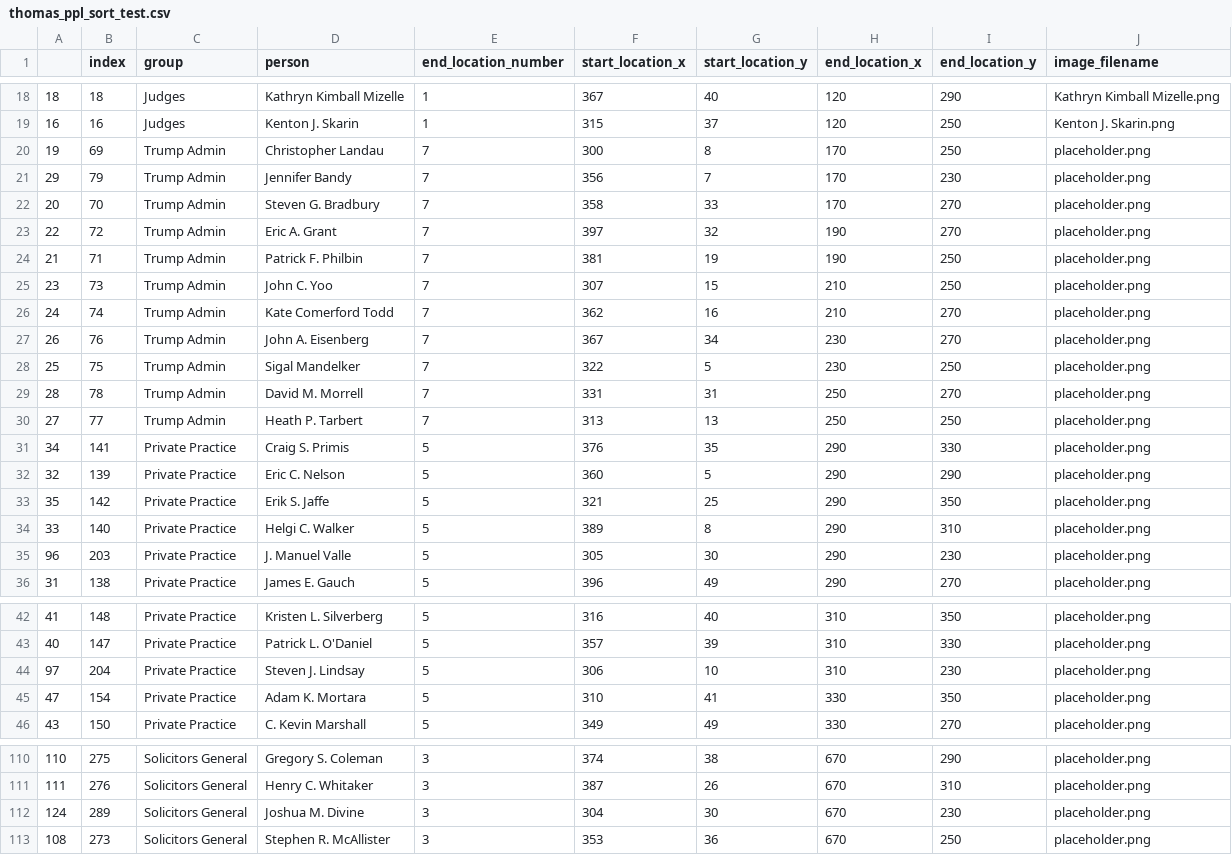
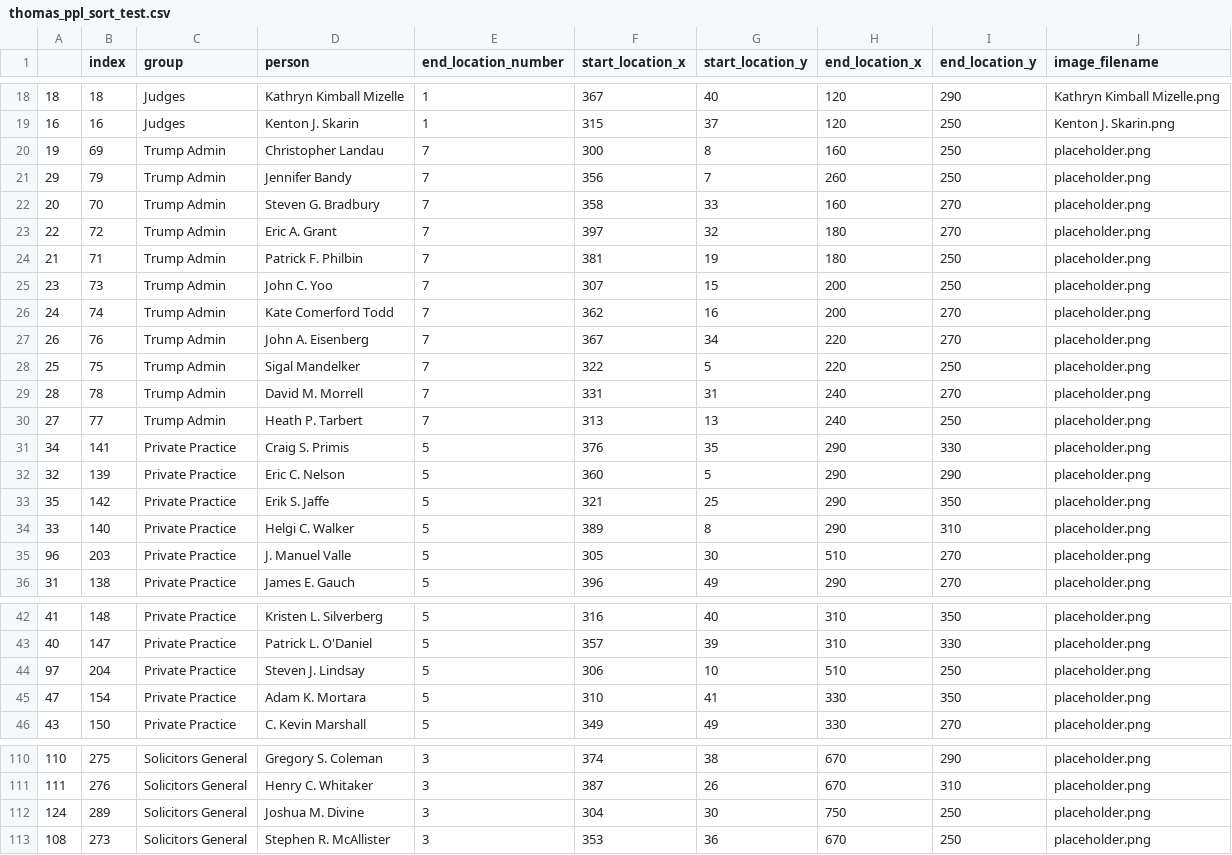
Before and after one commit to ecleff/scotus, a CSV file: thomas_ppl_sort_test.csv, drawn as a sheet; only a part is shown, gaps mark what is left out.

```diff
--- a/thomas_ppl_sort_test.csv
+++ b/thomas_ppl_sort_test.csv
@@ -19,13 +19,13 @@
 16,16,Judges,Kenton J. Skarin,1,315,37,120,250,Kenton J. Skarin.png,
-19,69,Trump Admin,Christopher Landau,7,300,8,170,250,placeholder.png,
-29,79,Trump Admin,Jennifer Bandy,7,356,7,170,230,placeholder.png,
-20,70,Trump Admin,Steven G. Bradbury,7,358,33,170,270,placeholder.png,
-22,72,Trump Admin,Eric A. Grant,7,397,32,190,270,placeholder.png,
-21,71,Trump Admin,Patrick F. Philbin,7,381,19,190,250,placeholder.png,
-23,73,Trump Admin,John C. Yoo,7,307,15,210,250,placeholder.png,
-24,74,Trump Admin,Kate Comerford Todd,7,362,16,210,270,placeholder.png,
-26,76,Trump Admin,John A. Eisenberg,7,367,34,230,270,placeholder.png,
-25,75,Trump Admin,Sigal Mandelker,7,322,5,230,250,placeholder.png,
-28,78,Trump Admin,David M. Morrell,7,331,31,250,270,placeholder.png,
-27,77,Trump Admin,Heath P. Tarbert,7,313,13,250,250,placeholder.png,
+19,69,Trump Admin,Christopher Landau,7,300,8,160,250,placeholder.png,
+29,79,Trump Admin,Jennifer Bandy,7,356,7,260,250,placeholder.png,
+20,70,Trump Admin,Steven G. Bradbury,7,358,33,160,270,placeholder.png,
+22,72,Trump Admin,Eric A. Grant,7,397,32,180,270,placeholder.png,
+21,71,Trump Admin,Patrick F. Philbin,7,381,19,180,250,placeholder.png,
+23,73,Trump Admin,John C. Yoo,7,307,15,200,250,placeholder.png,
+24,74,Trump Admin,Kate Comerford Todd,7,362,16,200,270,placeholder.png,
+26,76,Trump Admin,John A. Eisenberg,7,367,34,220,270,placeholder.png,
+25,75,Trump Admin,Sigal Mandelker,7,322,5,220,250,placeholder.png,
+28,78,Trump Admin,David M. Morrell,7,331,31,240,270,placeholder.png,
+27,77,Trump Admin,Heath P. Tarbert,7,313,13,240,250,placeholder.png,
 34,141,Private Practice,Craig S. Primis,5,376,35,290,330,placeholder.png,
@@ -34,3 +34,3 @@
 33,140,Private Practice,Helgi C. Walker,5,389,8,290,310,placeholder.png,
-96,203,Private Practice,J. Manuel Valle,5,305,30,290,230,placeholder.png,
+96,203,Private Practice,J. Manuel Valle,5,305,30,510,270,placeholder.png,
 31,138,Private Practice,James E. Gauch,5,396,49,290,270,placeholder.png,
@@ -43,3 +43,3 @@
 40,147,Private Practice,Patrick L. O'Daniel,5,357,39,310,330,placeholder.png,
-97,204,Private Practice,Steven J. Lindsay,5,306,10,310,230,placeholder.png,
+97,204,Private Practice,Steven J. Lindsay,5,306,10,510,250,placeholder.png,
 47,154,Private Practice,Adam K. Mortara,5,310,41,330,350,placeholder.png,
@@ -111,3 +111,3 @@
 111,276,Solicitors General,Henry C. Whitaker,3,387,26,670,310,placeholder.png,
-124,289,Solicitors General,Joshua M. Divine,3,304,30,670,230,placeholder.png,
+124,289,Solicitors General,Joshua M. Divine,3,304,30,750,250,placeholder.png,
 108,273,Solicitors General,Stephen R. McAllister,3,353,36,670,250,placeholder.png,
```
Also changed, not shown: 2 other files.
